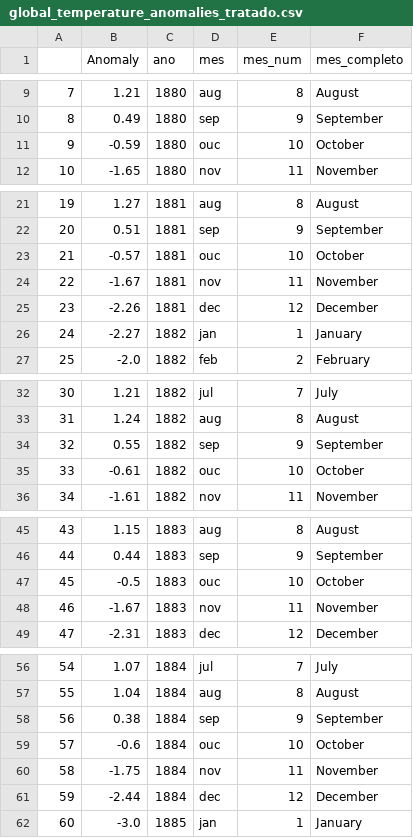
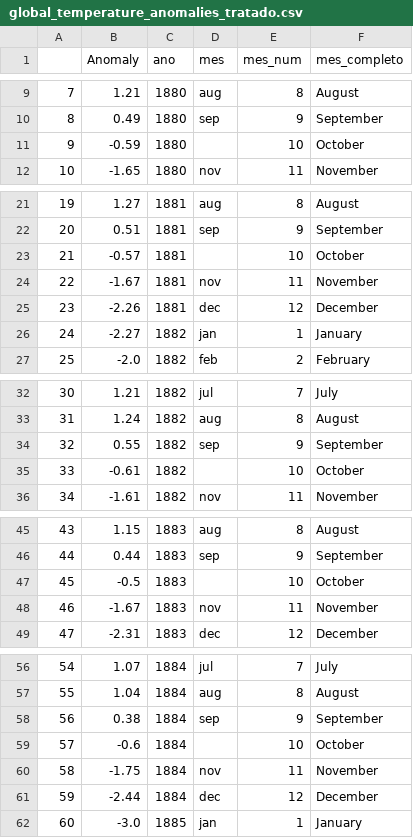
Before and after one commit to alexlopespereira/enapespcd2021, a CSV file: data/originais/aquecimento_global/global_temperature_anomalies_tratado.csv, drawn as a sheet; only a part is shown, gaps mark what is left out; the diff covers the shown part only.

Commit message:
added

```diff
--- a/data/originais/aquecimento_global/global_temperature_anomalies_tratado.csv
+++ b/data/originais/aquecimento_global/global_temperature_anomalies_tratado.csv
@@ -10,3 +10,3 @@
 8,0.49,1880,sep,9,September
-9,-0.59,1880,ouc,10,October
+9,-0.59,1880,,10,October
 10,-1.65,1880,nov,11,November
@@ -22,3 +22,3 @@
 20,0.51,1881,sep,9,September
-21,-0.57,1881,ouc,10,October
+21,-0.57,1881,,10,October
 22,-1.67,1881,nov,11,November
@@ -34,3 +34,3 @@
 32,0.55,1882,sep,9,September
-33,-0.61,1882,ouc,10,October
+33,-0.61,1882,,10,October
 34,-1.61,1882,nov,11,November
@@ -46,3 +46,3 @@
 44,0.44,1883,sep,9,September
-45,-0.5,1883,ouc,10,October
+45,-0.5,1883,,10,October
 46,-1.67,1883,nov,11,November
@@ -58,3 +58,3 @@
 56,0.38,1884,sep,9,September
-57,-0.6,1884,ouc,10,October
+57,-0.6,1884,,10,October
 58,-1.75,1884,nov,11,November
```
Also changed, not shown: 134 edited cells elsewhere in this file.
